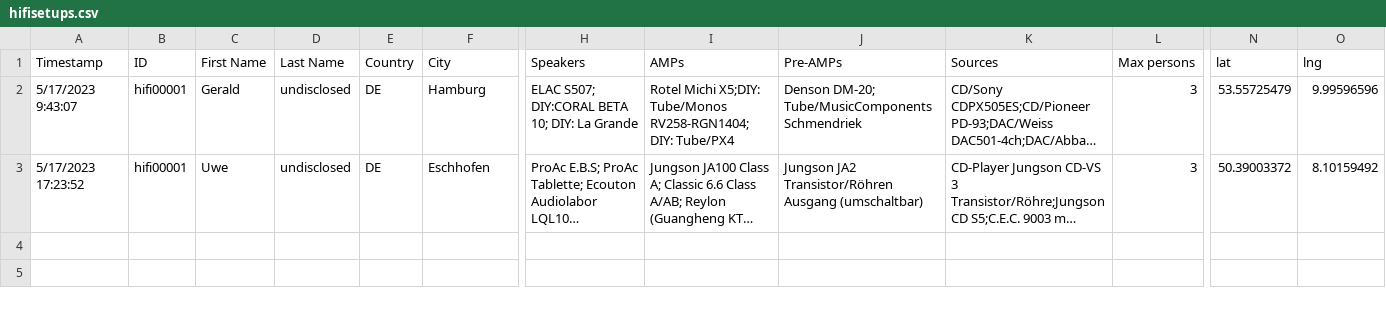
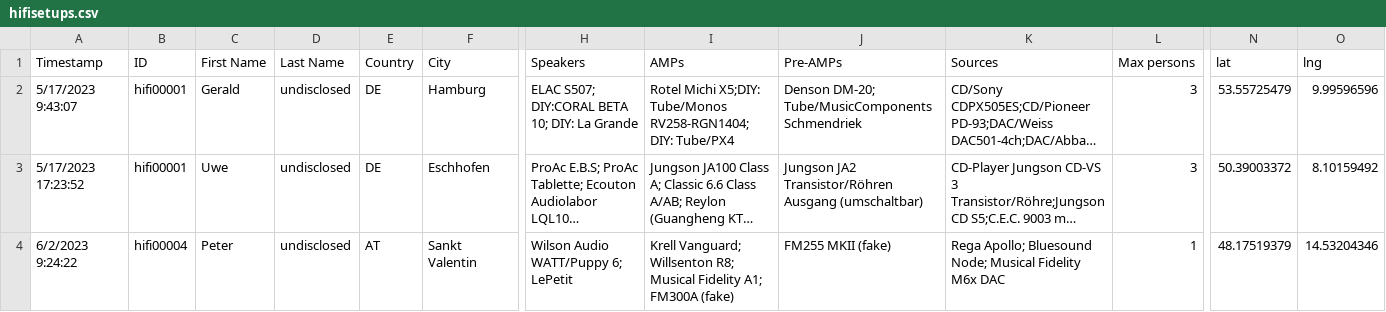
Before and after one commit to geraldfehringer/hificouching, a CSV file: assets/csv/hifisetups.csv, drawn as a sheet; only a part is shown, gaps mark what is left out; long unchanged cells end in …; rows hold the shown columns only; the diff names each change by its address in the sheet, - before the commit and + after, or states it on an @@ line.

Commit message:
add new setup

```diff
--- a/assets/csv/hifisetups.csv
+++ b/assets/csv/hifisetups.csv
+row 4: 6/2/2023 9:24:22 | hifi00004 | Peter | undisclosed | AT | Sankt Valentin | Wilson Audio WATT/Puppy 6; LePetit | Krell Vanguard; Willsenton R8; Musical Fidelity A1; FM300A (fake) | FM255 MKII (fake) | Rega Apollo; Bluesound Node; Musical Fidelity M6x DAC | 1 | 48.17519379 | 14.53204346
```
